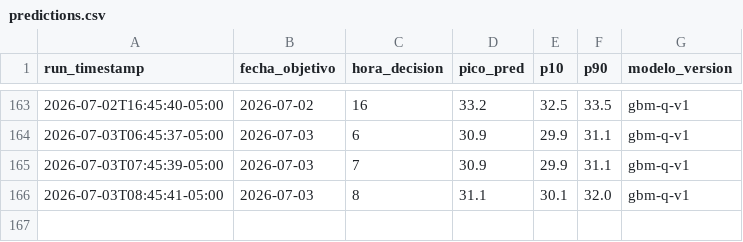
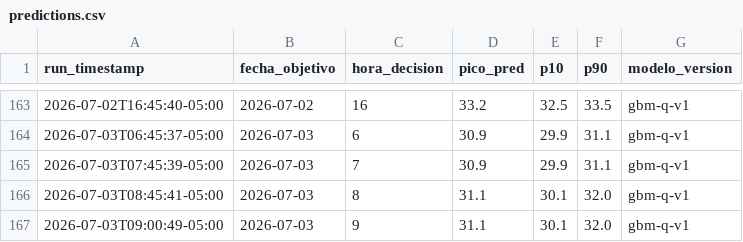
Before and after one commit to CesarG-09/panama-temp-forecast, a CSV file: data/predictions.csv, drawn as a sheet; only a part is shown, gaps mark what is left out; the diff names each change by its address in the sheet, - before the commit and + after, or states it on an @@ line.

```diff
--- a/data/predictions.csv
+++ b/data/predictions.csv
+row 167: 2026-07-03T09:00:49-05:00 | 2026-07-03 | 9 | 31.1 | 30.1 | 32.0 | gbm-q-v1
```
Also changed, not shown: 1 other file.
